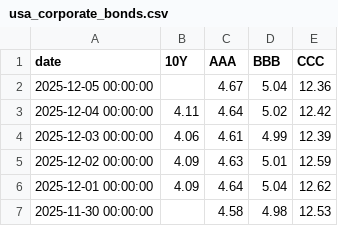
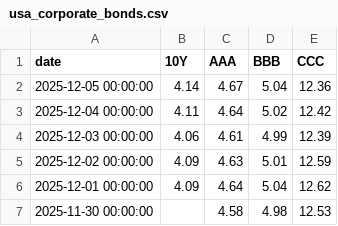
Before and after one commit to rektosaure/financial-data, a CSV file: macro-usa/usa_corporate_bonds.csv, drawn as a sheet; only a part is shown.

Commit message:
Update dataset 'USA_CORPORATE-BONDS' (usa_corporate_bonds.csv)

```diff
--- a/macro-usa/usa_corporate_bonds.csv
+++ b/macro-usa/usa_corporate_bonds.csv
@@ -1,3 +1,3 @@
 date,10Y,AAA,BBB,CCC
-2025-12-05 00:00:00,,4.67,5.04,12.36
+2025-12-05 00:00:00,4.14,4.67,5.04,12.36
 2025-12-04 00:00:00,4.11,4.64,5.02,12.42
```
